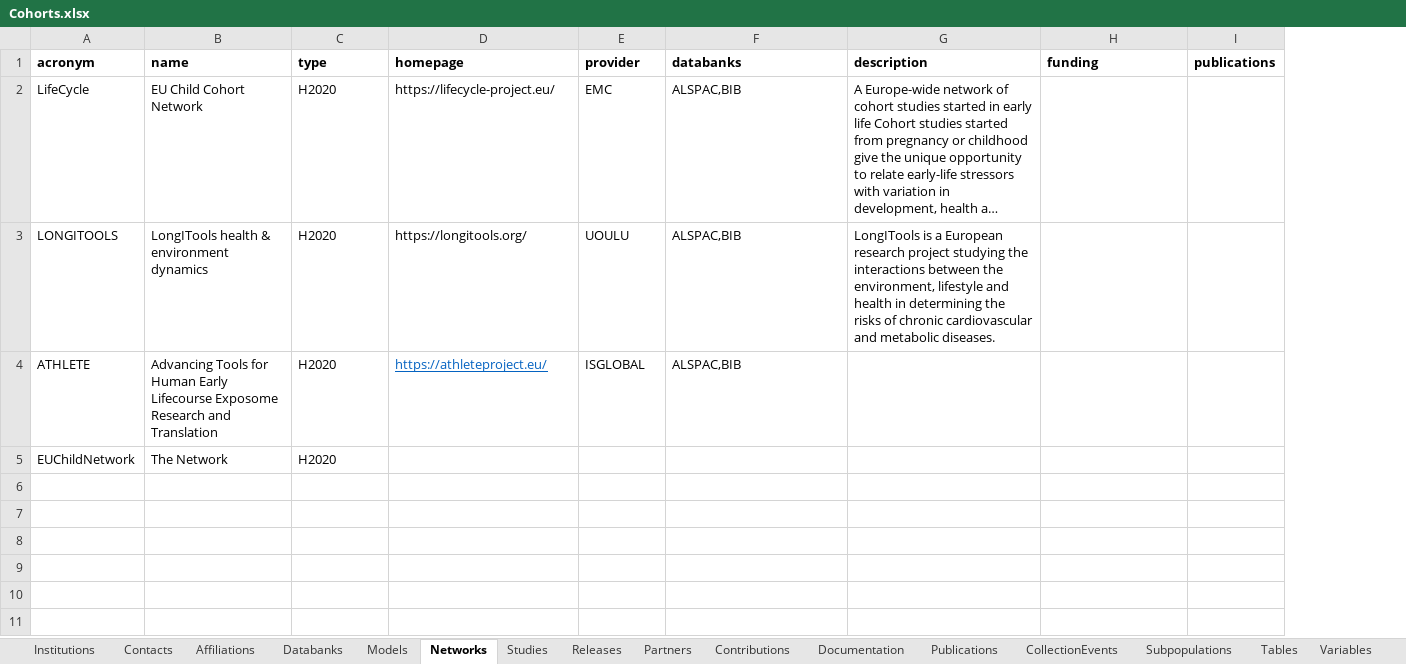
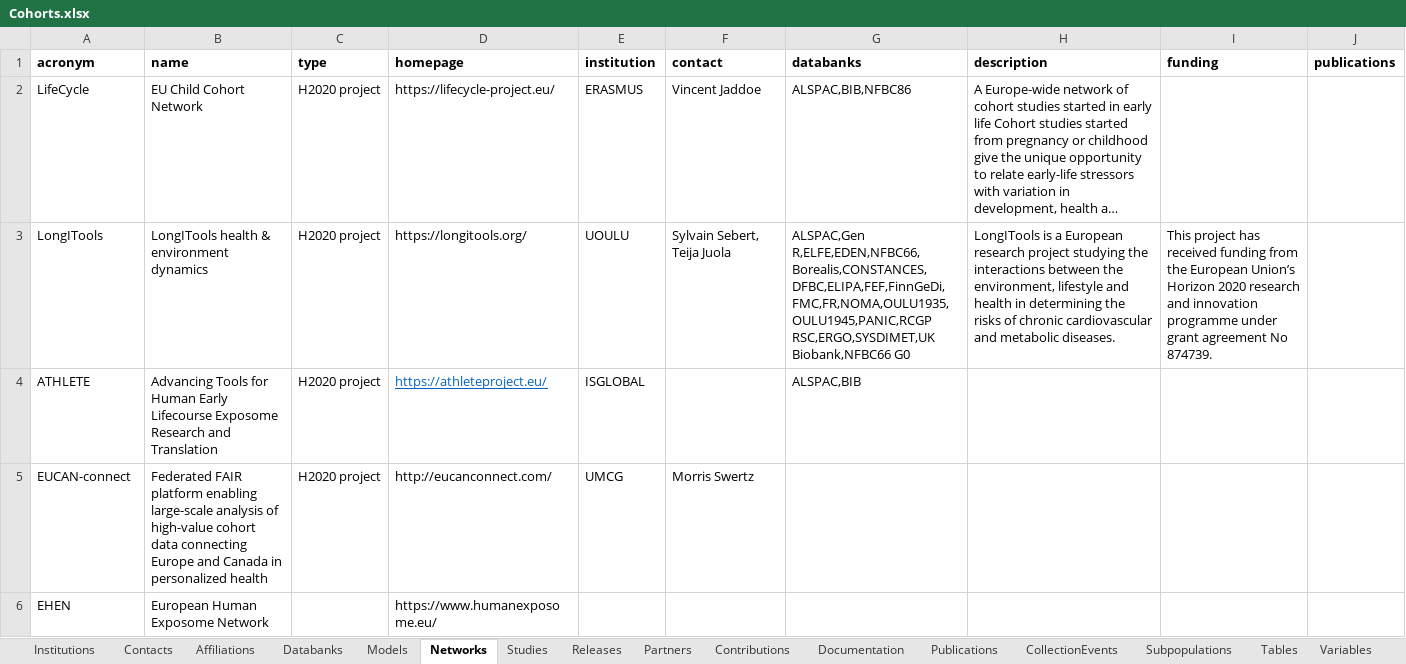
Before and after one commit to molgenis/molgenis-emx2, an Excel workbook: data/datacatalogue/Cohorts.xlsx, sheet Networks, drawn as a sheet; long unchanged cells end in …; values as stored, in another font and other column widths than the file's, no borders; removed rows and columns are numbered as before the commit, all else as after; the diff names each change by its address in the sheet, - before the commit and + after, or states it on an @@ line.

Commit message:
feat: expanded cohort catalogue contents

```diff
--- a/data/datacatalogue/Cohorts.xlsx (sheet Networks)
+++ b/data/datacatalogue/Cohorts.xlsx (sheet Networks)
+column F (contact), rows 2-3: Vincent Jaddoe | Sylvain Sebert, Teija Juola
-E1: provider
+E1: institution
-C2:C4 (type): H2020
+C2:C4 (type): H2020 project
-E2 (institution): EMC
+E2 (institution): ERASMUS
-G2 (databanks): ALSPAC,BIB
+G2 (databanks): ALSPAC,BIB,NFBC86
-A3 (acronym): LONGITOOLS
+A3 (acronym): LongITools
-G3 (databanks): ALSPAC,BIB
+G3 (databanks): ALSPAC,Gen R,ELFE,EDEN,NFBC66,Borealis,CONSTANCES,DFBC,ELIPA,FEF,FinnGeDi,FMC,FR,NOMA,OULU1935,OULU1945,PANIC,RCGP RSC,ERGO,SYSDIMET,UK Biobank,NFBC66 G0
-I3 (funding): (empty)
+I3 (funding): This project has received funding from the European Union’s Horizon 2020 research and innovation programme under grant agreement No 874739.
-row 5: EUChildNetwork | The Network | H2020
+row 5: EUCAN-connect | Federated FAIR platform enabling large-scale analysis of high-value cohort data connecting Europe and Canada in personalized health | H2020 project | http://eucanconnect.com/ | UMCG | Morris Swertz
+row 6: EHEN | European Human Exposome Network |  | https://www.humanexposome.eu/
```
Also changed, not shown: sheet Databanks, sheet Institutions, sheet Partners, sheet Models, sheet Documentation, sheet Releases, 4 more sheets, data/datacatalogue/Conception.xlsx, data/datacatalogue/_datacatalogue_schema.xlsx, 10 other files.
